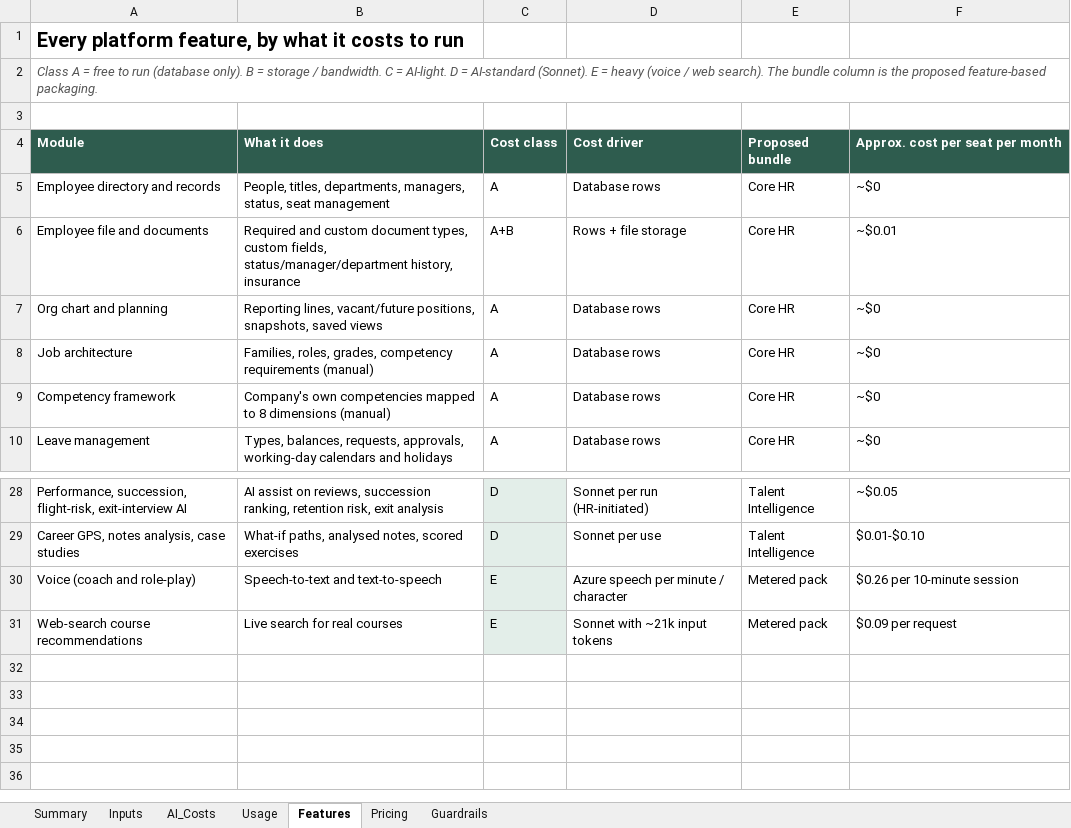
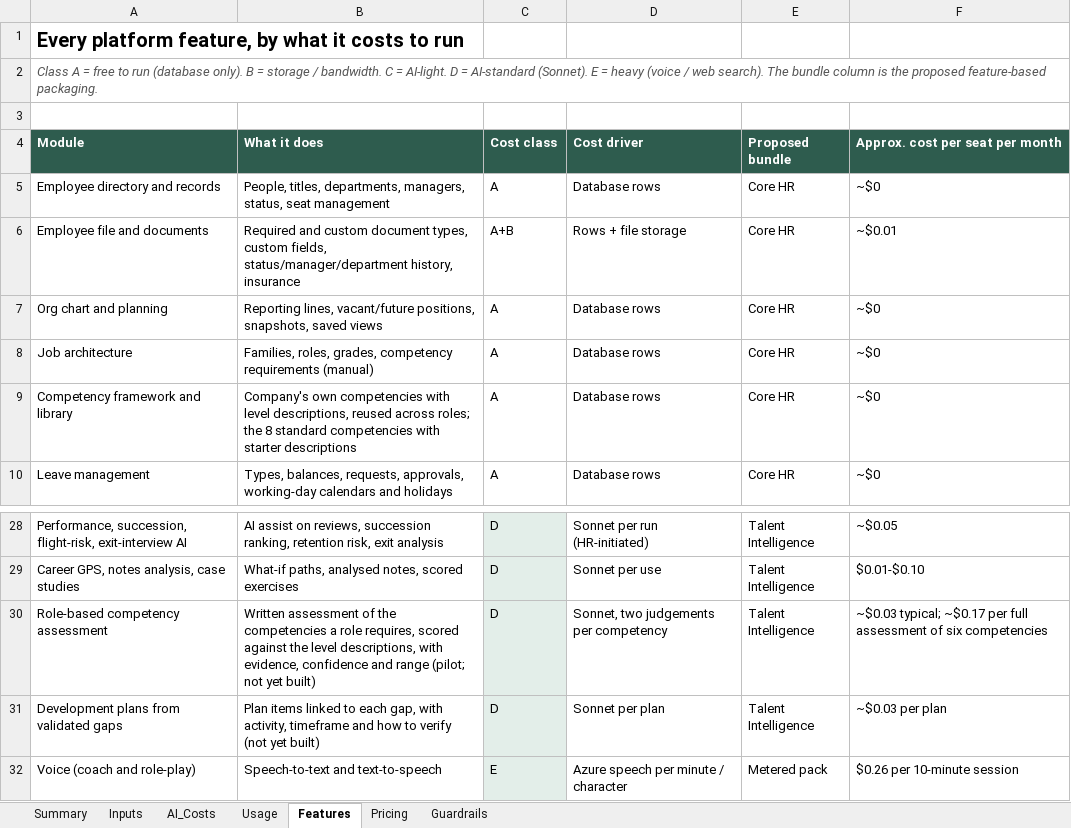
Before and after one commit to ahmedmahmoudmansour-hash/devometrics-web, an Excel workbook: docs/Devometrics_Pricing_Model.xlsx, sheet Features, drawn as a sheet; only a part is shown, gaps mark what is left out; the shorter side is filled out with more unchanged rows; values as stored, in another font and other column widths than the file's, no borders; the diff names each change by its address in the sheet, - before the commit and + after, or states it on an @@ line.

```diff
--- a/docs/Devometrics_Pricing_Model.xlsx (sheet Features)
+++ b/docs/Devometrics_Pricing_Model.xlsx (sheet Features)
-A9 (Module): Competency framework
+A9 (Module): Competency framework and library
-B9 (What it does): …own competencies mapped to 8 dimensions (manual)
+B9 (What it does): …own competencies with level descriptions, reused across roles; the 8 standard competencies with starter descriptions
+row 30: Role-based competency assessment | Written assessment of the competencies a role requires, scored against the level descriptions, with evidence, confidence and range (pilot; not yet built) | D | Sonnet, two judgements per competency | Talent Intelligence | ~$0.03 typical; ~$0.17 per full assessment of six competencies
+row 31: Development plans from validated gaps | Plan items linked to each gap, with activity, timeframe and how to verify (not yet built) | D | Sonnet per plan | Talent Intelligence | ~$0.03 per plan
```
Also changed, not shown: sheet Usage, sheet Pricing, sheet AI_Costs, sheet Guardrails, sheet Summary, sheet Inputs.
